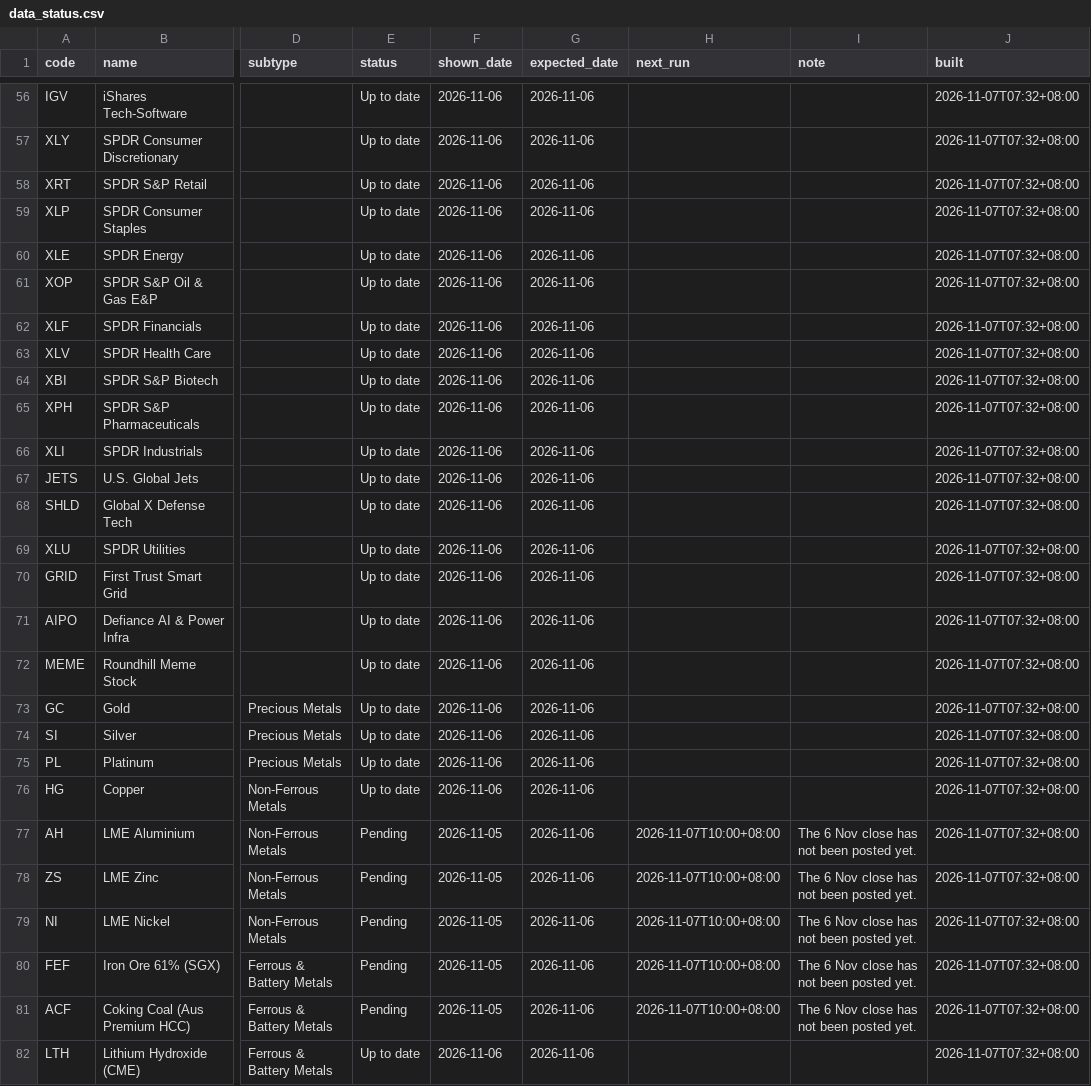
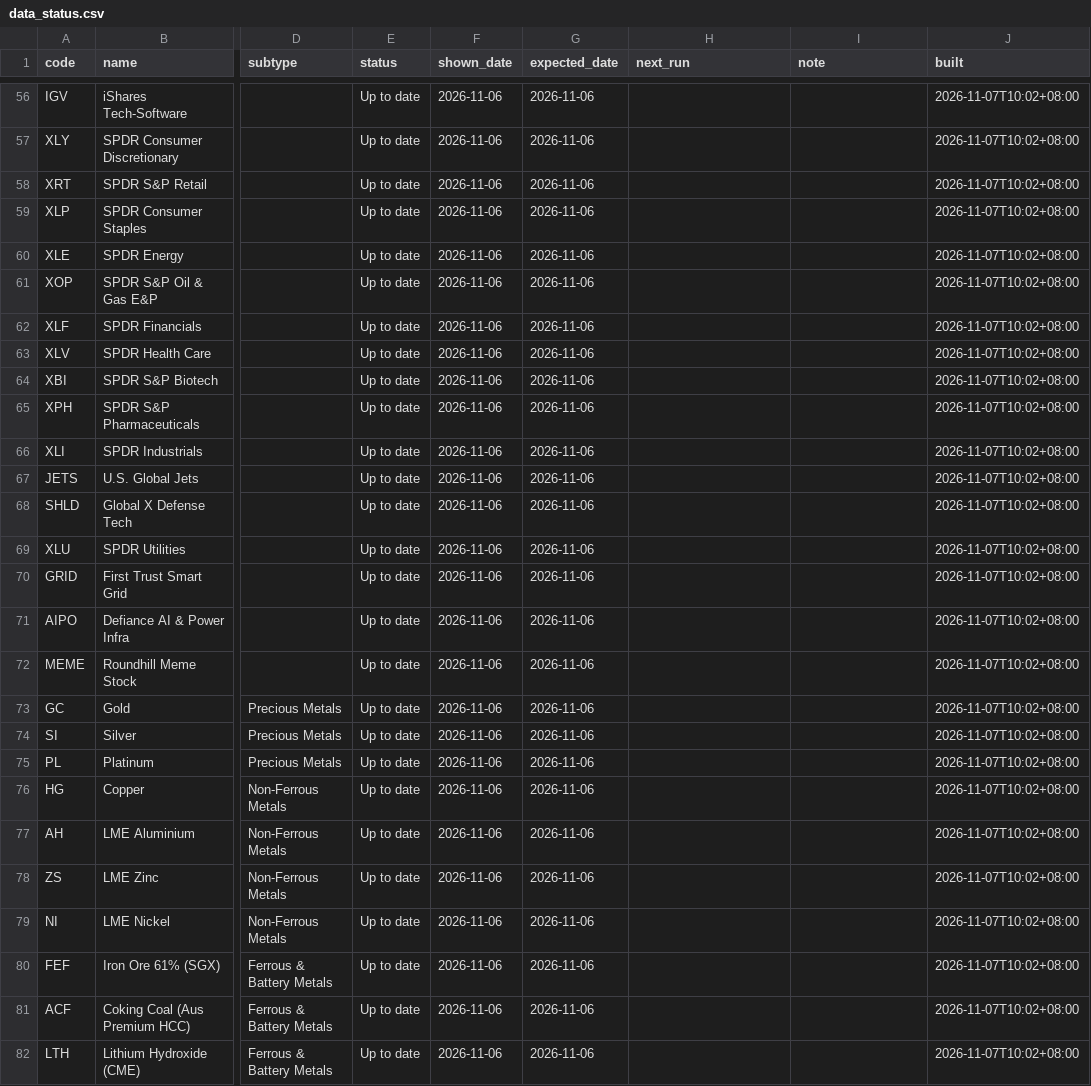
Before and after one commit to EricLiu76/market-dashboard, a CSV file: data/data_status.csv, drawn as a sheet; only a part is shown, gaps mark what is left out; the diff covers the shown part only; the diff names each change by its address in the sheet, - before the commit and + after, or states it on an @@ line.

```diff
--- a/data/data_status.csv
+++ b/data/data_status.csv
-J56:J82 (built): 2026-11-07T07:32+08:00
+J56:J82 (built): 2026-11-07T10:02+08:00
-E77:E81 (status): Pending
+E77:E81 (status): Up to date
-F77:F81 (shown_date): 2026-11-05
+F77:F81 (shown_date): 2026-11-06
-H77:H81 (next_run): 2026-11-07T10:00+08:00
+H77:H81 (next_run): (empty)
-I77:I81 (note): The 6 Nov close has not been posted yet.
+I77:I81 (note): (empty)
```
Also changed, not shown: 130 edited cells elsewhere in this file, data/market_snapshot.csv, 1 other file.
